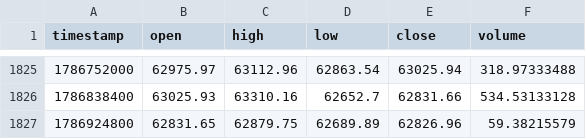
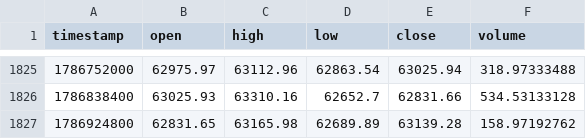
Before and after one commit to kashstar/AlgoTrade, a CSV file: data/tutorial.csv (was tutorial.csv), drawn as a sheet; only a part is shown, gaps mark what is left out.

```diff
--- a/tutorial.csv
+++ b/data/tutorial.csv
@@ -1826,2 +1826,2 @@ timestamp,open,high,low,close,volume
 1786838400,63025.93,63310.16,62652.7,62831.66,534.53133128
-1786924800,62831.65,62879.75,62689.89,62826.96,59.38215579
+1786924800,62831.65,63165.98,62689.89,63139.28,158.97192762
```
Also changed, not shown: 21 other files.
